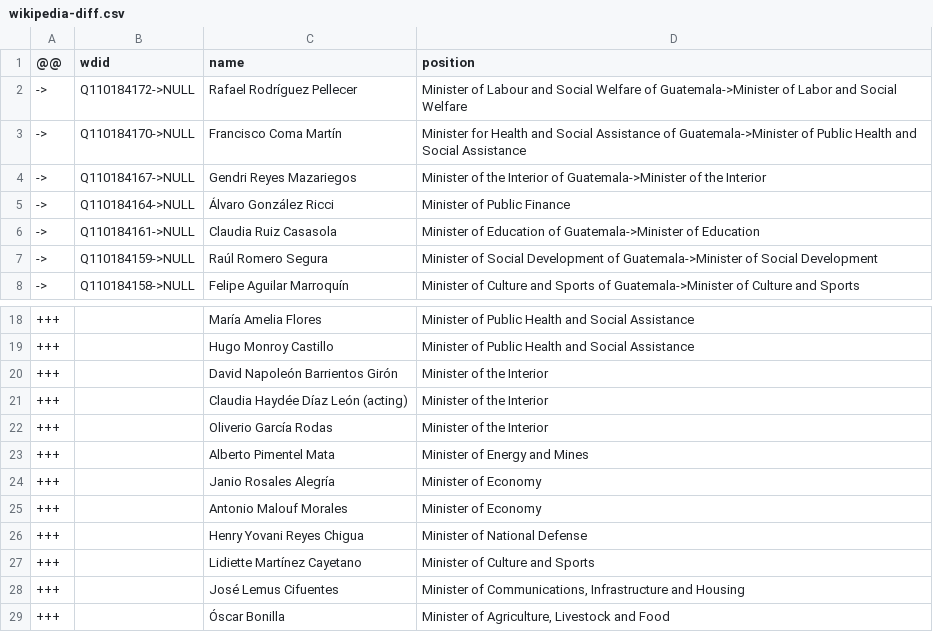
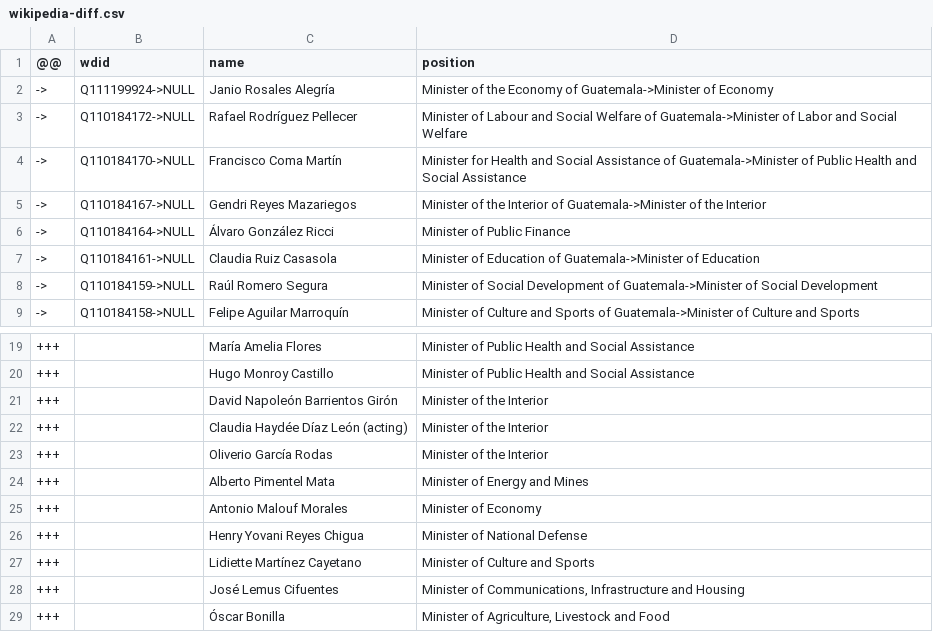
Before and after one commit to every-politician-scrapers/guatemala-ministers, a CSV file: data/wikipedia-diff.csv, drawn as a sheet; only a part is shown, gaps mark what is left out.

```diff
--- a/data/wikipedia-diff.csv
+++ b/data/wikipedia-diff.csv
@@ -1,2 +1,3 @@
 @@,wdid,name,position
+->,Q111199924->NULL,Janio Rosales Alegría,Minister of the Economy of Guatemala->Minister of Economy
 ->,Q110184172->NULL,Rafael Rodríguez Pellecer,Minister of Labour and Social Welfare of Guatemala->Minister of Labor and Social Welfare
@@ -23,3 +24,2 @@
 +++,,Alberto Pimentel Mata,Minister of Energy and Mines
-+++,,Janio Rosales Alegría,Minister of Economy
 +++,,Antonio Malouf Morales,Minister of Economy
```
Also changed, not shown: data/diff.csv, data/wikidata-wp.csv, 1 other file.
